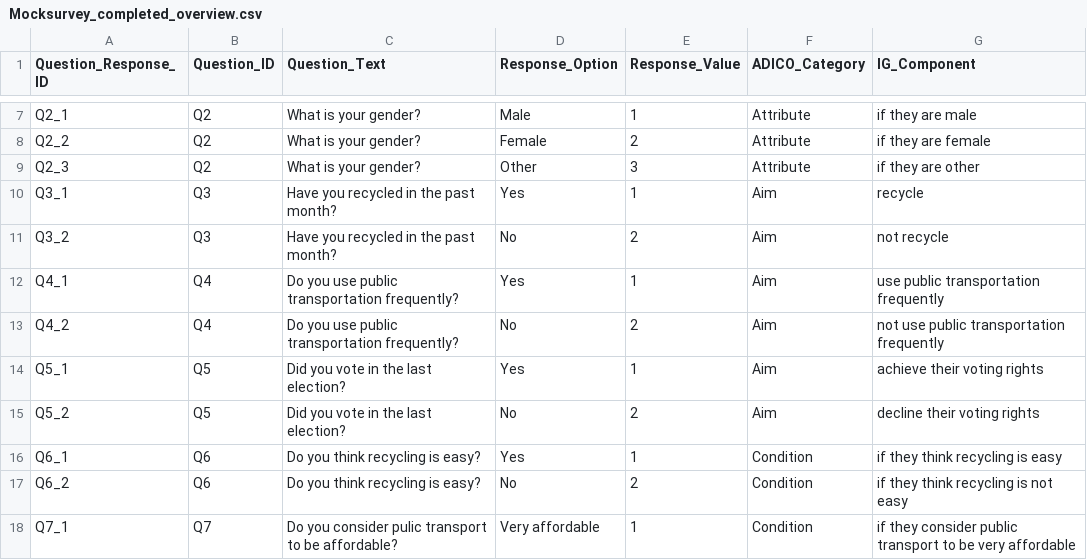
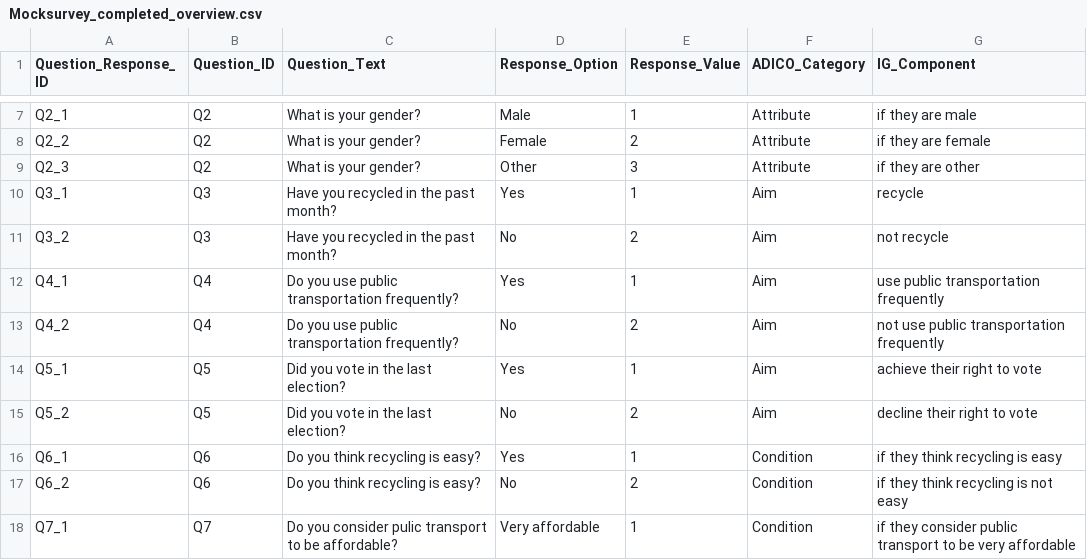
Before and after one commit to GeorgeGitHubbins/MScThesis-Extracting-InformalRules-from-Surveys, a CSV file: FinalSurveyAnalysisCode/Mocksurvey_completed_overview.csv, drawn as a sheet; only a part is shown, gaps mark what is left out.

```diff
--- a/FinalSurveyAnalysisCode/Mocksurvey_completed_overview.csv
+++ b/FinalSurveyAnalysisCode/Mocksurvey_completed_overview.csv
@@ -13,4 +13,4 @@ Q4_1,Q4,Do you use public transportation frequently?,Yes,1,Aim,use public transp
 Q4_2,Q4,Do you use public transportation frequently?,No,2,Aim,not use public transportation frequently
-Q5_1,Q5,Did you vote in the last election?,Yes,1,Aim,achieve their voting rights
-Q5_2,Q5,Did you vote in the last election?,No,2,Aim,decline their voting rights
+Q5_1,Q5,Did you vote in the last election?,Yes,1,Aim,achieve their right to vote
+Q5_2,Q5,Did you vote in the last election?,No,2,Aim,decline their right to vote
 Q6_1,Q6,Do you think recycling is easy?,Yes,1,Condition,if they think recycling is easy
```
Also changed, not shown: 4 other files.
